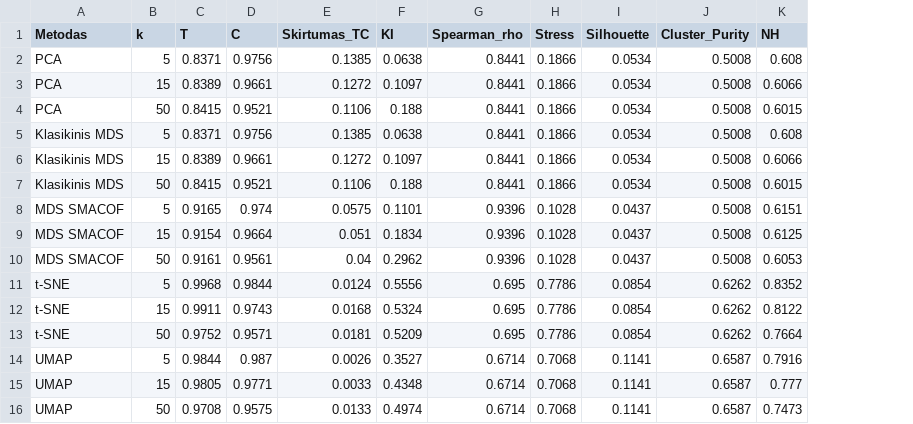
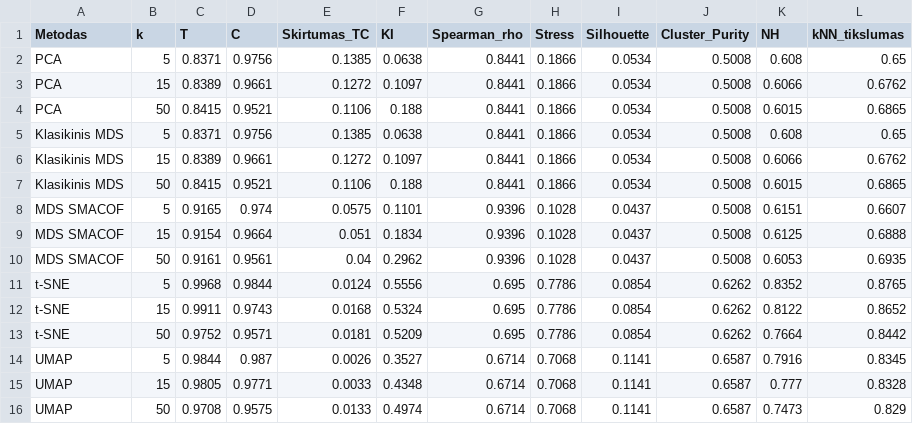
Before and after one commit to Vancyy5/duomenu-tyryba-ir-masininis, a CSV file: rezultatai/visi_lenteles_parametrai.csv, drawn as a sheet; the diff names each change by its address in the sheet, - before the commit and + after, or states it on an @@ line.

Commit message:
kNN tikslumas pridetas

```diff
--- a/rezultatai/visi_lenteles_parametrai.csv
+++ b/rezultatai/visi_lenteles_parametrai.csv
+column L (kNN_tikslumas), rows 2-16: 0.65 | 0.6762 | 0.6865 | 0.65 | 0.6762 | 0.6865 | 0.6607 | 0.6888 | 0.6935 | 0.8765 | 0.8652 | 0.8442 | 0.8345 | 0.8328 | 0.829
```
Also changed, not shown: 1 other file.
